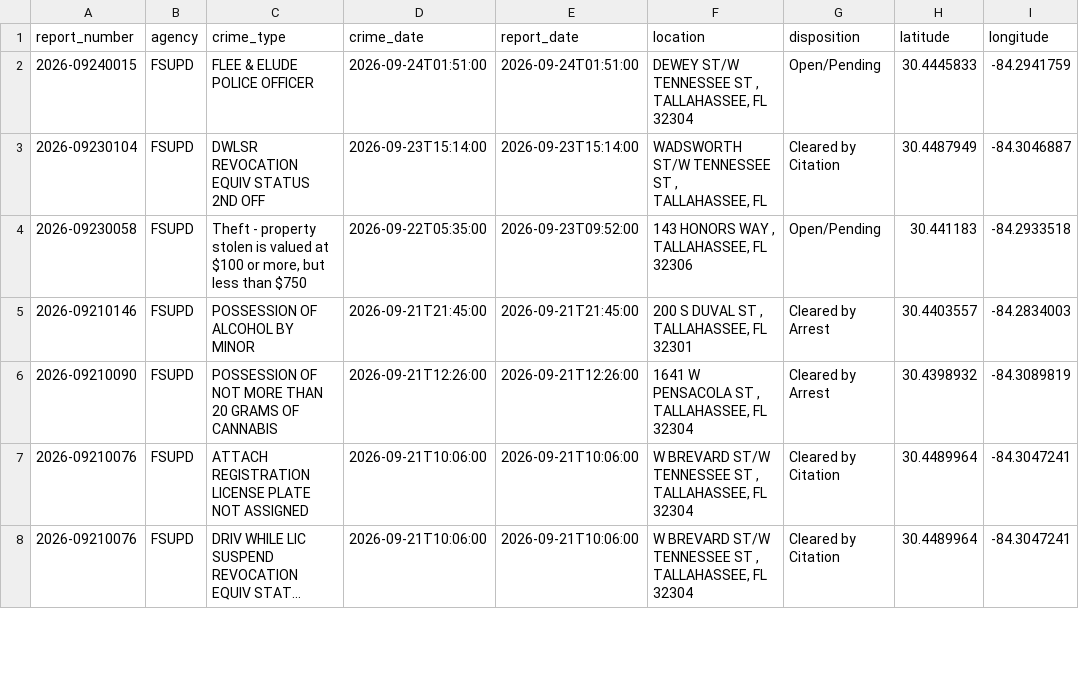
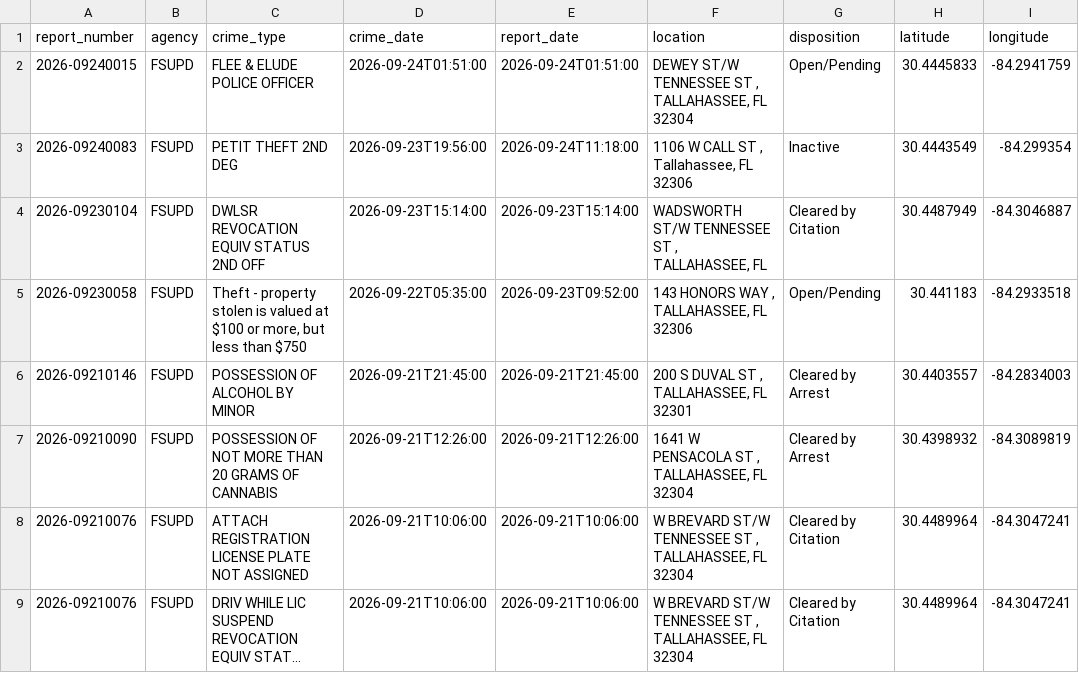
Before and after one commit to upishanker/FSU-Crime, a CSV file: data/crime_data.csv, drawn as a sheet; only a part is shown; long unchanged cells end in ….

```diff
--- a/data/crime_data.csv
+++ b/data/crime_data.csv
@@ -2,2 +2,3 @@ report_number,agency,crime_type,crime_date,report_date,location,disposition,lati
 2026-09240015,FSUPD,FLEE & ELUDE POLICE OFFICER,2026-09-24T01:51:00,2026-09-24T01:51:00,"DEWEY ST/W TENNESSEE ST , TALLAHASSEE, FL 32304",Open/Pending,30.4445833,-84.2941759
+2026-09240083,FSUPD,PETIT THEFT 2ND DEG,2026-09-23T19:56:00,2026-09-24T11:18:00,"1106 W CALL ST , Tallahassee, FL 32306",Inactive,30.4443549,-84.299354
 2026-09230104,FSUPD,DWLSR REVOCATION EQUIV STATUS 2ND OFF,2026-09-23T15:14:00,2026-09-23T15:14:00,"WADSWORTH ST/W TENNESSEE ST , TALLAHASSEE, FL",Cleared by Citation,30.4487949,-84.3046887
```
Also changed, not shown: 1 other file.
